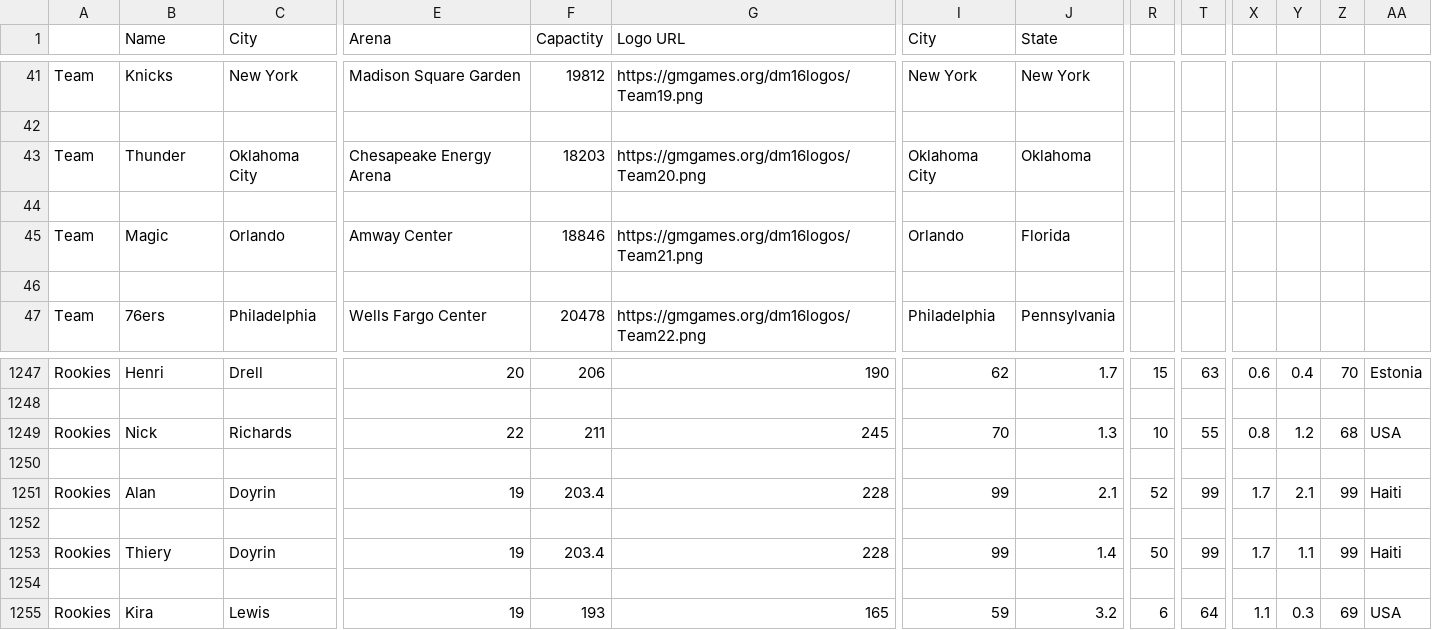
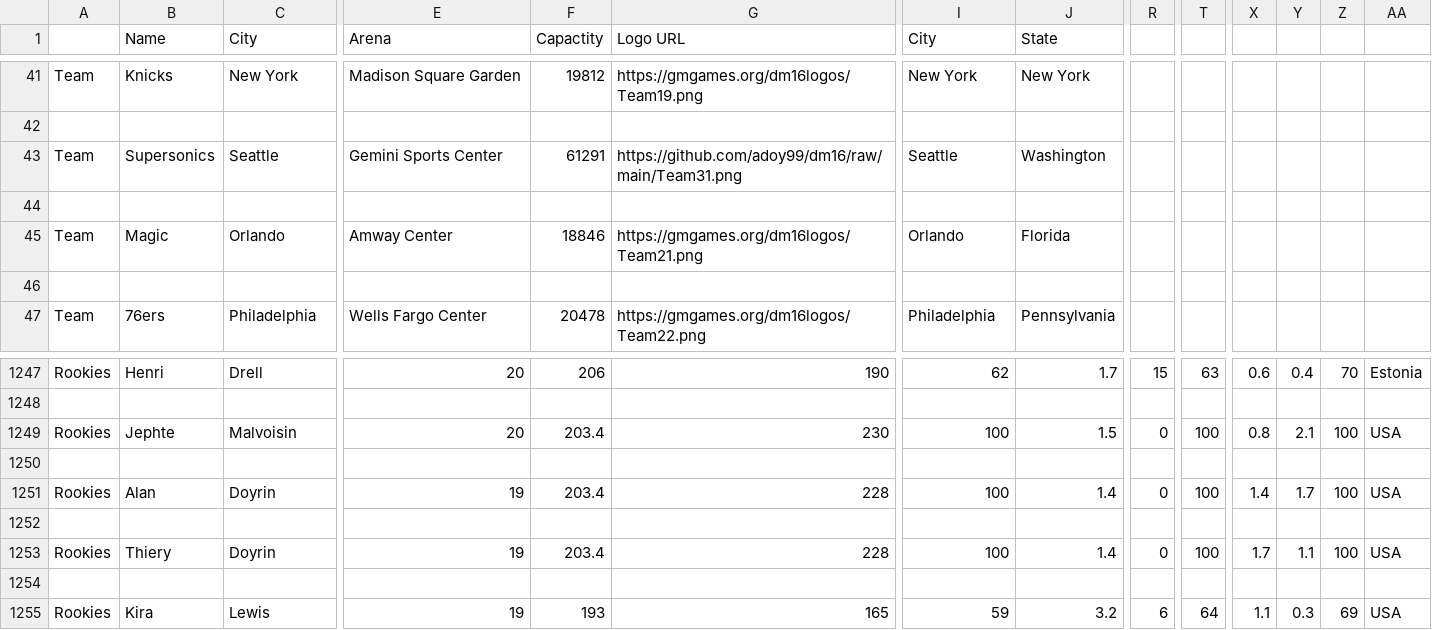
Before and after one commit to adoy99/dm16, a CSV file: twinztest.csv, drawn as a sheet; only a part is shown, gaps mark what is left out; removed rows and columns are numbered as before the commit, all else as after; rows hold the shown columns only; the diff names each change by its address in the sheet, - before the commit and + after, or states it on an @@ line.

Commit message:
Update twinztest.csv

```diff
--- a/twinztest.csv
+++ b/twinztest.csv
-B43 (Name): Thunder
+B43 (Name): Supersonics
-C43 (City): Oklahoma City
+C43 (City): Seattle
-E43 (Arena): Chesapeake Energy Arena
+E43 (Arena): Gemini Sports Center
-F43 (Capactity): 18203
+F43 (Capactity): 61291
-G43 (Logo URL): https://gmgames.org/dm16logos/Team20.png
+G43 (Logo URL): https://github.com/adoy99/dm16/raw/main/Team31.png
-I43 (City): Oklahoma City
+I43 (City): Seattle
-J43 (State): Oklahoma
+J43 (State): Washington
-row 1249: Rookies | Nick | Richards | 22 | 211 | 245 | 70 | 1.3 | 10 | 55 | 0.8 | 1.2 | 68 | USA
+row 1249: Rookies | Jephte | Malvoisin | 20 | 203.4 | 230 | 100 | 1.5 | 0 | 100 | 0.8 | 2.1 | 100 | USA
-I1251 (City): 99
+I1251 (City): 100
-J1251 (State): 2.1
+J1251 (State): 1.4
-R1251: 52
+R1251: 0
-T1251: 99
+T1251: 100
-X1251: 1.7
+X1251: 1.4
-Y1251: 2.1
+Y1251: 1.7
-Z1251: 99
+Z1251: 100
-AA1251: Haiti
+AA1251: USA
-I1253 (City): 99
+I1253 (City): 100
-R1253: 50
+R1253: 0
-T1253: 99
+T1253: 100
-Z1253: 99
+Z1253: 100
-AA1253: Haiti
+AA1253: USA
```
